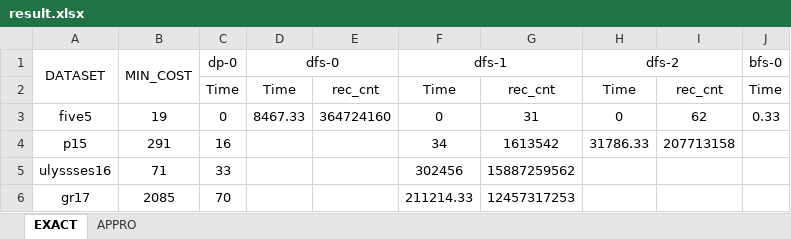
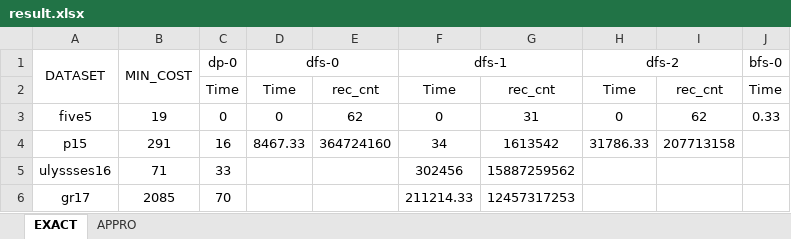
Before and after one commit to Florenz0707/AlgorithmProject, an Excel workbook: resource/result.xlsx, sheet EXACT, drawn as a sheet; values as stored, in another font and other column widths than the file's, no borders; the diff names each change by its address in the sheet, - before the commit and + after, or states it on an @@ line.

Commit message:
Add files via upload

```diff
--- a/resource/result.xlsx (sheet EXACT)
+++ b/resource/result.xlsx (sheet EXACT)
-D3 (dfs-0): 8467.33
+D3 (dfs-0): 0
-E3: 364724160
+E3: 62
-D4 (dfs-0): (empty)
+D4 (dfs-0): 8467.33
-E4: (empty)
+E4: 364724160
```
